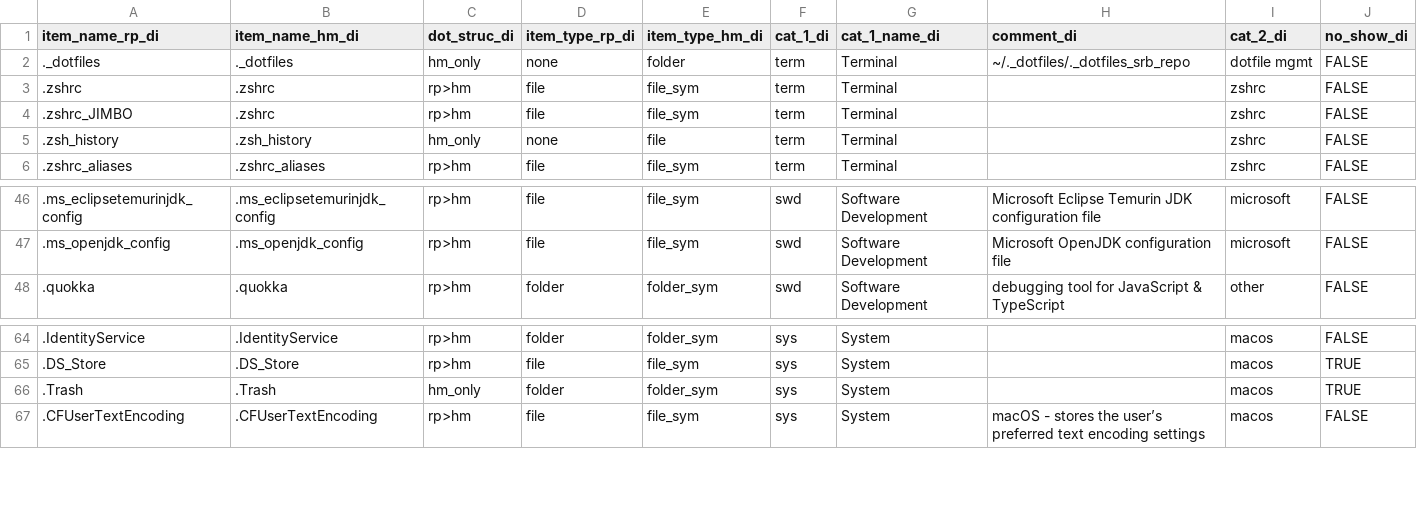
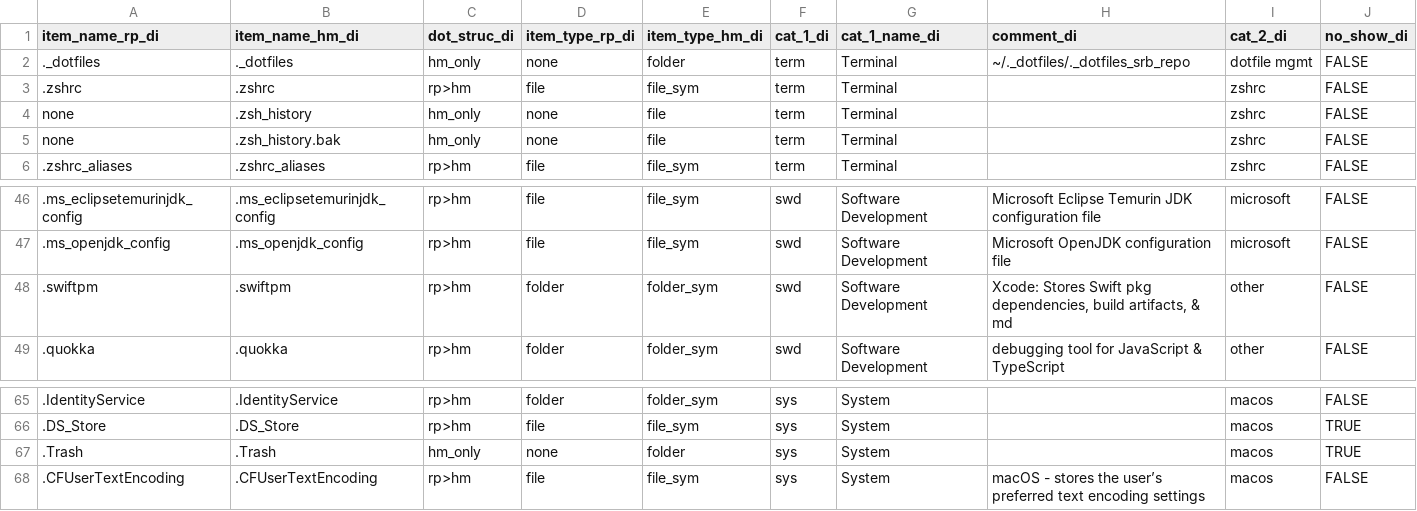
Before and after one commit to manufac-tech/mac-dot-report, a CSV file: data/dotrep_config.csv, drawn as a sheet; only a part is shown, gaps mark what is left out.

```diff
--- a/data/dotrep_config.csv
+++ b/data/dotrep_config.csv
@@ -3,4 +3,4 @@ item_name_rp_di,item_name_hm_di,dot_struc_di,item_type_rp_di,item_type_hm_di,cat
 .zshrc,.zshrc,rp>hm,file,file_sym,term,Terminal,,zshrc,FALSE
-.zshrc_JIMBO,.zshrc,rp>hm,file,file_sym,term,Terminal,,zshrc,FALSE
-.zsh_history,.zsh_history,hm_only,none,file,term,Terminal,,zshrc,FALSE
+none,.zsh_history,hm_only,none,file,term,Terminal,,zshrc,FALSE
+none,.zsh_history.bak,hm_only,none,file,term,Terminal,,zshrc,FALSE
 .zshrc_aliases,.zshrc_aliases,rp>hm,file,file_sym,term,Terminal,,zshrc,FALSE
@@ -47,2 +47,3 @@ item_name_rp_di,item_name_hm_di,dot_struc_di,item_type_rp_di,item_type_hm_di,cat
 .ms_openjdk_config,.ms_openjdk_config,rp>hm,file,file_sym,swd,Software Development,Microsoft OpenJDK configuration file,microsoft,FALSE
+.swiftpm,.swiftpm,rp>hm,folder,folder_sym,swd,Software Development,"Xcode: Stores Swift pkg dependencies, build artifacts, & md",other,FALSE
 .quokka,.quokka,rp>hm,folder,folder_sym,swd,Software Development,debugging tool for JavaScript & TypeScript,other,FALSE
@@ -65,3 +66,3 @@ item_name_rp_di,item_name_hm_di,dot_struc_di,item_type_rp_di,item_type_hm_di,cat
 .DS_Store,.DS_Store,rp>hm,file,file_sym,sys,System,,macos,TRUE
-.Trash,.Trash,hm_only,folder,folder_sym,sys,System,,macos,TRUE
+.Trash,.Trash,hm_only,none,folder,sys,System,,macos,TRUE
 .CFUserTextEncoding,.CFUserTextEncoding,rp>hm,file,file_sym,sys,System,macOS - stores the user’s preferred text encoding settings,macos,FALSE
```
Also changed, not shown: 8 other files.
